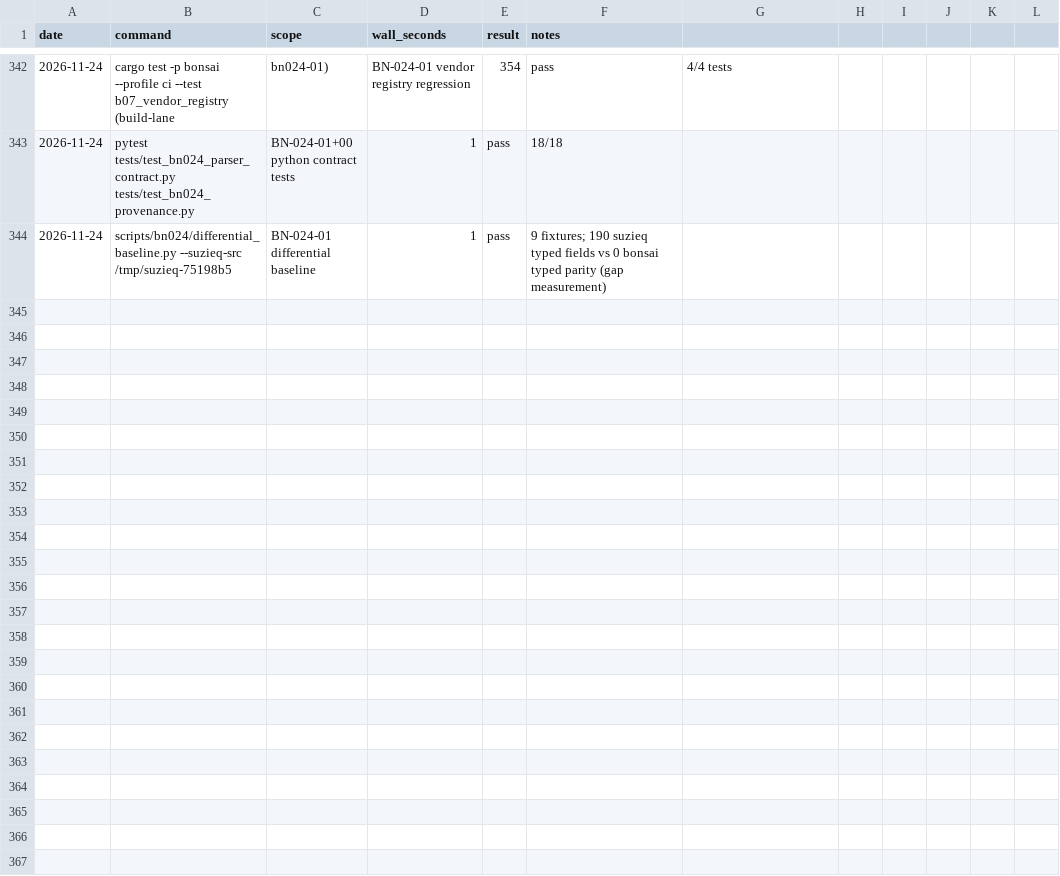
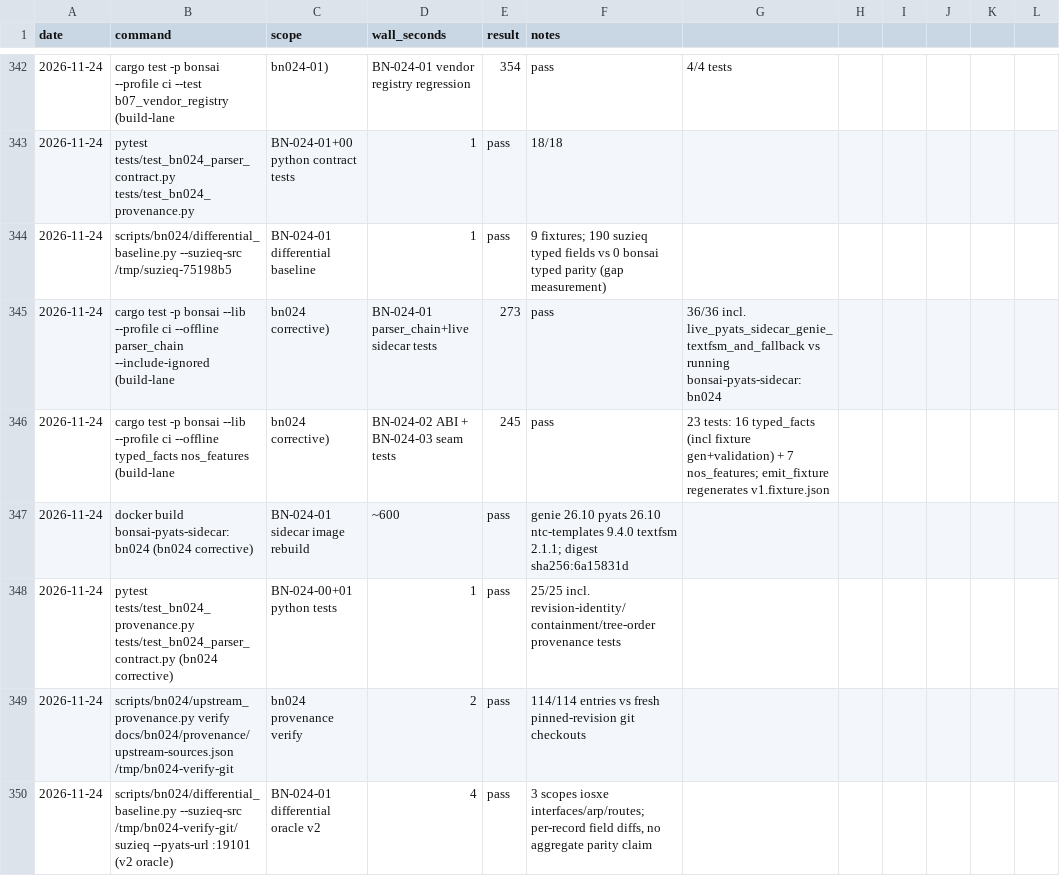
Before and after one commit to g-arjuna/bonsai, a CSV file: docs/build-times/runs.csv, drawn as a sheet; only a part is shown, gaps mark what is left out.

```diff
--- a/docs/build-times/runs.csv
+++ b/docs/build-times/runs.csv
@@ -344 +344,7 @@ date,command,scope,wall_seconds,result,notes
 2026-11-24,scripts/bn024/differential_baseline.py --suzieq-src /tmp/suzieq-75198b5,BN-024-01 differential baseline,1,pass,"9 fixtures; 190 suzieq typed fields vs 0 bonsai typed parity (gap measurement)"
+2026-11-24,cargo test -p bonsai --lib --profile ci --offline parser_chain --include-ignored (build-lane,bn024 corrective),BN-024-01 parser_chain+live sidecar tests,273,pass,"36/36 incl. live_pyats_sidecar_genie_textfsm_and_fallback vs running bonsai-pyats-sidecar:bn024"
+2026-11-24,cargo test -p bonsai --lib --profile ci --offline typed_facts nos_features (build-lane,bn024 corrective),BN-024-02 ABI + BN-024-03 seam tests,245,pass,"23 tests: 16 typed_facts (incl fixture gen+validation) + 7 nos_features; emit_fixture regenerates v1.fixture.json"
+2026-11-24,docker build bonsai-pyats-sidecar:bn024 (bn024 corrective),BN-024-01 sidecar image rebuild,~600,pass,"genie 26.10 pyats 26.10 ntc-templates 9.4.0 textfsm 2.1.1; digest sha256:6a15831d"
+2026-11-24,pytest tests/test_bn024_provenance.py tests/test_bn024_parser_contract.py (bn024 corrective),BN-024-00+01 python tests,1,pass,"25/25 incl. revision-identity/containment/tree-order provenance tests"
+2026-11-24,scripts/bn024/upstream_provenance.py verify docs/bn024/provenance/upstream-sources.json /tmp/bn024-verify-git,bn024 provenance verify,2,pass,"114/114 entries vs fresh pinned-revision git checkouts"
+2026-11-24,scripts/bn024/differential_baseline.py --suzieq-src /tmp/bn024-verify-git/suzieq --pyats-url :19101 (v2 oracle),BN-024-01 differential oracle v2,4,pass,"3 scopes iosxe interfaces/arp/routes; per-record field diffs, no aggregate parity claim"
```
Also changed, not shown: 28 other files.
